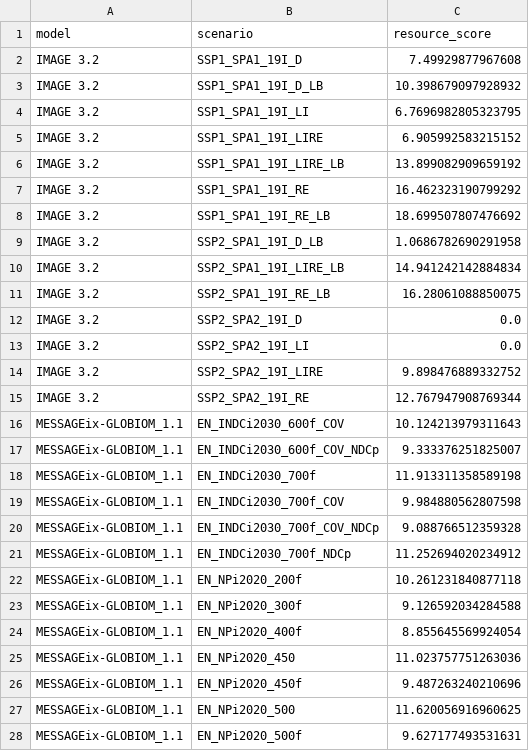
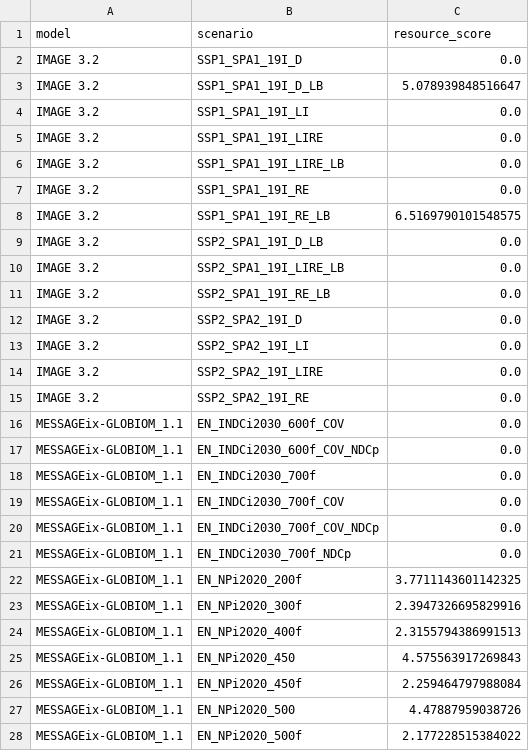
Before and after one commit to hamishbeath/IAMEE, a CSV file: outputs/resource_scores['C1', 'C2'].csv, drawn as a sheet; only a part is shown; the diff covers the shown part only.

```diff
--- a/outputs/resource_scores['C1', 'C2'].csv
+++ b/outputs/resource_scores['C1', 'C2'].csv
@@ -1,28 +1,28 @@
 model,scenario,resource_score
-IMAGE 3.2,SSP1_SPA1_19I_D,7.49929877967608
-IMAGE 3.2,SSP1_SPA1_19I_D_LB,10.398679097928932
-IMAGE 3.2,SSP1_SPA1_19I_LI,6.7696982805323795
-IMAGE 3.2,SSP1_SPA1_19I_LIRE,6.905992583215152
-IMAGE 3.2,SSP1_SPA1_19I_LIRE_LB,13.899082909659192
-IMAGE 3.2,SSP1_SPA1_19I_RE,16.462323190799292
-IMAGE 3.2,SSP1_SPA1_19I_RE_LB,18.699507807476692
-IMAGE 3.2,SSP2_SPA1_19I_D_LB,1.0686782690291958
-IMAGE 3.2,SSP2_SPA1_19I_LIRE_LB,14.941242142884834
-IMAGE 3.2,SSP2_SPA1_19I_RE_LB,16.28061088850075
+IMAGE 3.2,SSP1_SPA1_19I_D,0.0
+IMAGE 3.2,SSP1_SPA1_19I_D_LB,5.078939848516647
+IMAGE 3.2,SSP1_SPA1_19I_LI,0.0
+IMAGE 3.2,SSP1_SPA1_19I_LIRE,0.0
+IMAGE 3.2,SSP1_SPA1_19I_LIRE_LB,0.0
+IMAGE 3.2,SSP1_SPA1_19I_RE,0.0
+IMAGE 3.2,SSP1_SPA1_19I_RE_LB,6.5169790101548575
+IMAGE 3.2,SSP2_SPA1_19I_D_LB,0.0
+IMAGE 3.2,SSP2_SPA1_19I_LIRE_LB,0.0
+IMAGE 3.2,SSP2_SPA1_19I_RE_LB,0.0
 IMAGE 3.2,SSP2_SPA2_19I_D,0.0
 IMAGE 3.2,SSP2_SPA2_19I_LI,0.0
-IMAGE 3.2,SSP2_SPA2_19I_LIRE,9.898476889332752
-IMAGE 3.2,SSP2_SPA2_19I_RE,12.767947908769344
-MESSAGEix-GLOBIOM_1.1,EN_INDCi2030_600f_COV,10.124213979311643
-MESSAGEix-GLOBIOM_1.1,EN_INDCi2030_600f_COV_NDCp,9.333376251825007
-MESSAGEix-GLOBIOM_1.1,EN_INDCi2030_700f,11.913311358589198
-MESSAGEix-GLOBIOM_1.1,EN_INDCi2030_700f_COV,9.984880562807598
-MESSAGEix-GLOBIOM_1.1,EN_INDCi2030_700f_COV_NDCp,9.088766512359328
-MESSAGEix-GLOBIOM_1.1,EN_INDCi2030_700f_NDCp,11.252694020234912
-MESSAGEix-GLOBIOM_1.1,EN_NPi2020_200f,10.261231840877118
-MESSAGEix-GLOBIOM_1.1,EN_NPi2020_300f,9.126592034284588
-MESSAGEix-GLOBIOM_1.1,EN_NPi2020_400f,8.855645569924054
-MESSAGEix-GLOBIOM_1.1,EN_NPi2020_450,11.023757751263036
-MESSAGEix-GLOBIOM_1.1,EN_NPi2020_450f,9.487263240210696
-MESSAGEix-GLOBIOM_1.1,EN_NPi2020_500,11.620056916960625
-MESSAGEix-GLOBIOM_1.1,EN_NPi2020_500f,9.627177493531631
+IMAGE 3.2,SSP2_SPA2_19I_LIRE,0.0
+IMAGE 3.2,SSP2_SPA2_19I_RE,0.0
+MESSAGEix-GLOBIOM_1.1,EN_INDCi2030_600f_COV,0.0
+MESSAGEix-GLOBIOM_1.1,EN_INDCi2030_600f_COV_NDCp,0.0
+MESSAGEix-GLOBIOM_1.1,EN_INDCi2030_700f,0.0
+MESSAGEix-GLOBIOM_1.1,EN_INDCi2030_700f_COV,0.0
+MESSAGEix-GLOBIOM_1.1,EN_INDCi2030_700f_COV_NDCp,0.0
+MESSAGEix-GLOBIOM_1.1,EN_INDCi2030_700f_NDCp,0.0
+MESSAGEix-GLOBIOM_1.1,EN_NPi2020_200f,3.7711143601142325
+MESSAGEix-GLOBIOM_1.1,EN_NPi2020_300f,2.3947326695829916
+MESSAGEix-GLOBIOM_1.1,EN_NPi2020_400f,2.3155794386991513
+MESSAGEix-GLOBIOM_1.1,EN_NPi2020_450,4.575563917269843
+MESSAGEix-GLOBIOM_1.1,EN_NPi2020_450f,2.259464797988084
+MESSAGEix-GLOBIOM_1.1,EN_NPi2020_500,4.47887959038726
+MESSAGEix-GLOBIOM_1.1,EN_NPi2020_500f,2.177228515384022
```
Also changed, not shown: 77 edited cells elsewhere in this file, outputs/clustered_scores['C1', 'C2'].csv, outputs/electricity_prices['C1', 'C2'].csv, 18 other files.
